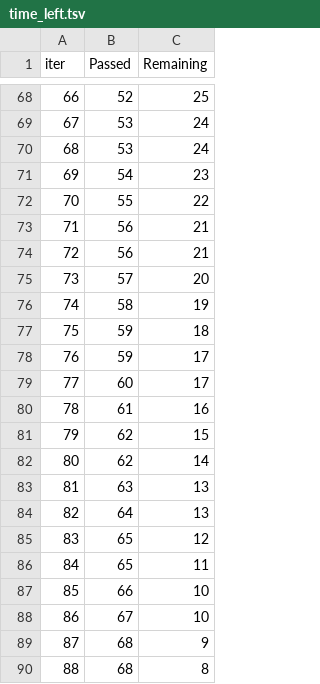
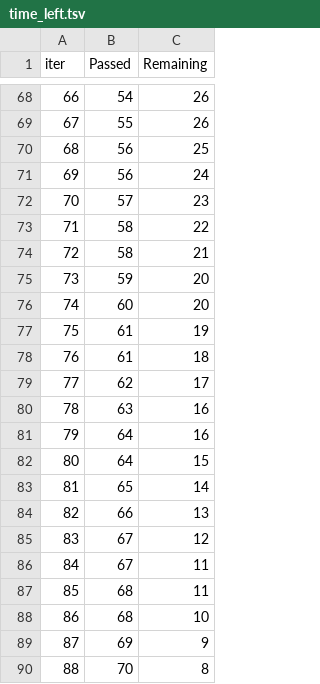
Before and after one commit to atull31/ud-mL, a TSV file: catboost_info/time_left.tsv, drawn as a sheet; only a part is shown, gaps mark what is left out; the diff covers the shown part only.

```diff
--- a/catboost_info/time_left.tsv
+++ b/catboost_info/time_left.tsv
@@ -68,23 +68,23 @@ iter	Passed	Remaining
-66	52	25
-67	53	24
-68	53	24
-69	54	23
-70	55	22
-71	56	21
-72	56	21
-73	57	20
-74	58	19
-75	59	18
-76	59	17
-77	60	17
-78	61	16
-79	62	15
-80	62	14
-81	63	13
-82	64	13
-83	65	12
-84	65	11
-85	66	10
-86	67	10
-87	68	9
-88	68	8
+66	54	26
+67	55	26
+68	56	25
+69	56	24
+70	57	23
+71	58	22
+72	58	21
+73	59	20
+74	60	20
+75	61	19
+76	61	18
+77	62	17
+78	63	16
+79	64	16
+80	64	15
+81	65	14
+82	66	13
+83	67	12
+84	67	11
+85	68	11
+86	68	10
+87	69	9
+88	70	8
```
Also changed, not shown: 142 edited cells elsewhere in this file, 7 other files.
